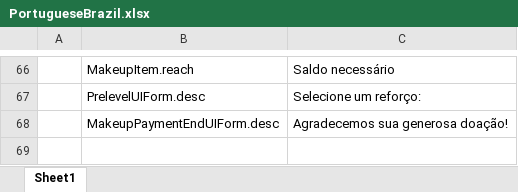
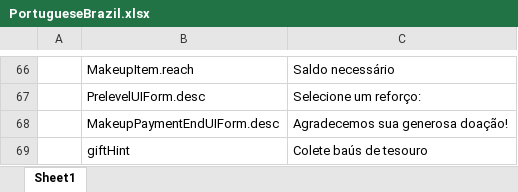
Before and after one commit to HoXoRo/smash, an Excel workbook: AAAGameData/Languages/PortugueseBrazil.xlsx, sheet Sheet1, drawn as a sheet; only a part is shown, gaps mark what is left out; values as stored, in another font and other column widths than the file's, no borders; charts and pictures not drawn; the diff names each change by its address in the sheet, - before the commit and + after, or states it on an @@ line.

```diff
--- a/AAAGameData/Languages/PortugueseBrazil.xlsx (sheet Sheet1)
+++ b/AAAGameData/Languages/PortugueseBrazil.xlsx (sheet Sheet1)
+row 69:  | giftHint | Colete baús de tesouro
```
Also changed, not shown: charts or pictures, AAAGameData/Languages/French.xlsx, AAAGameData/Languages/Hindi.xlsx, 23 other files.
